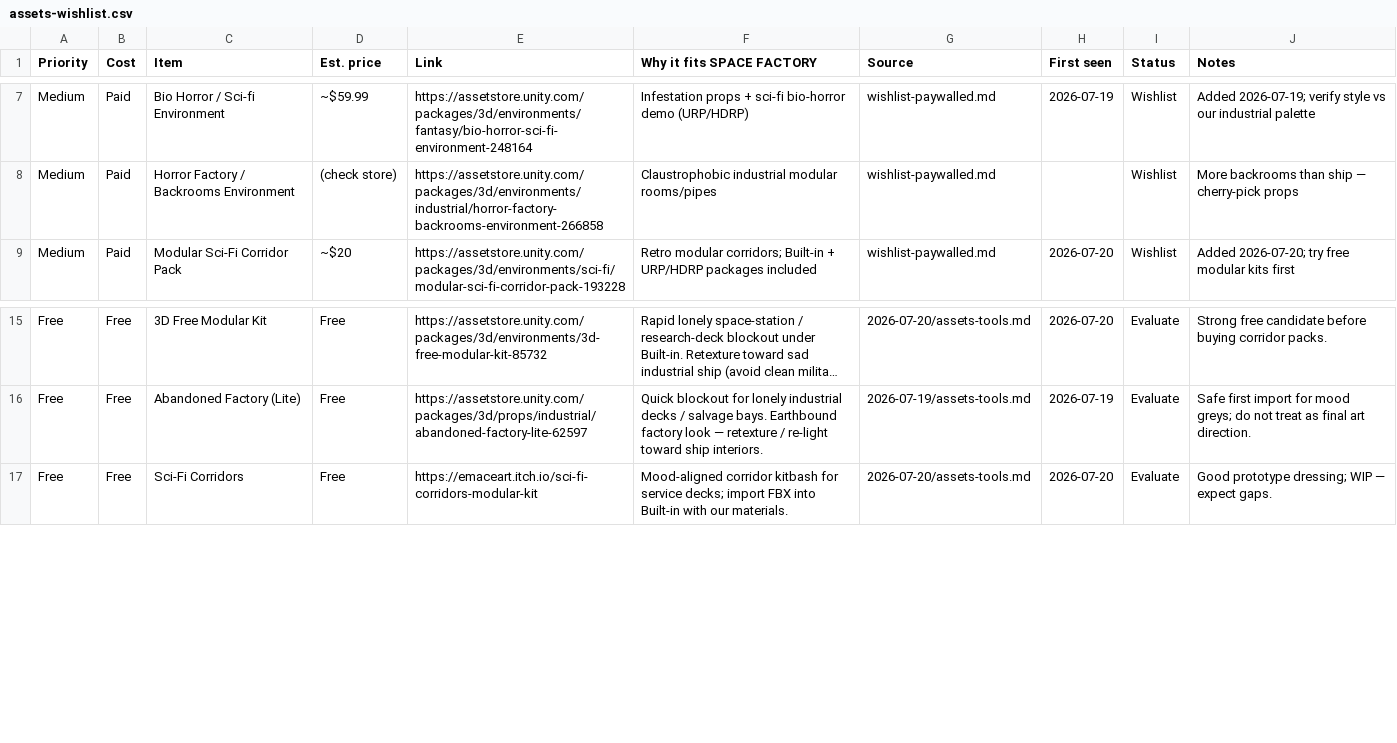
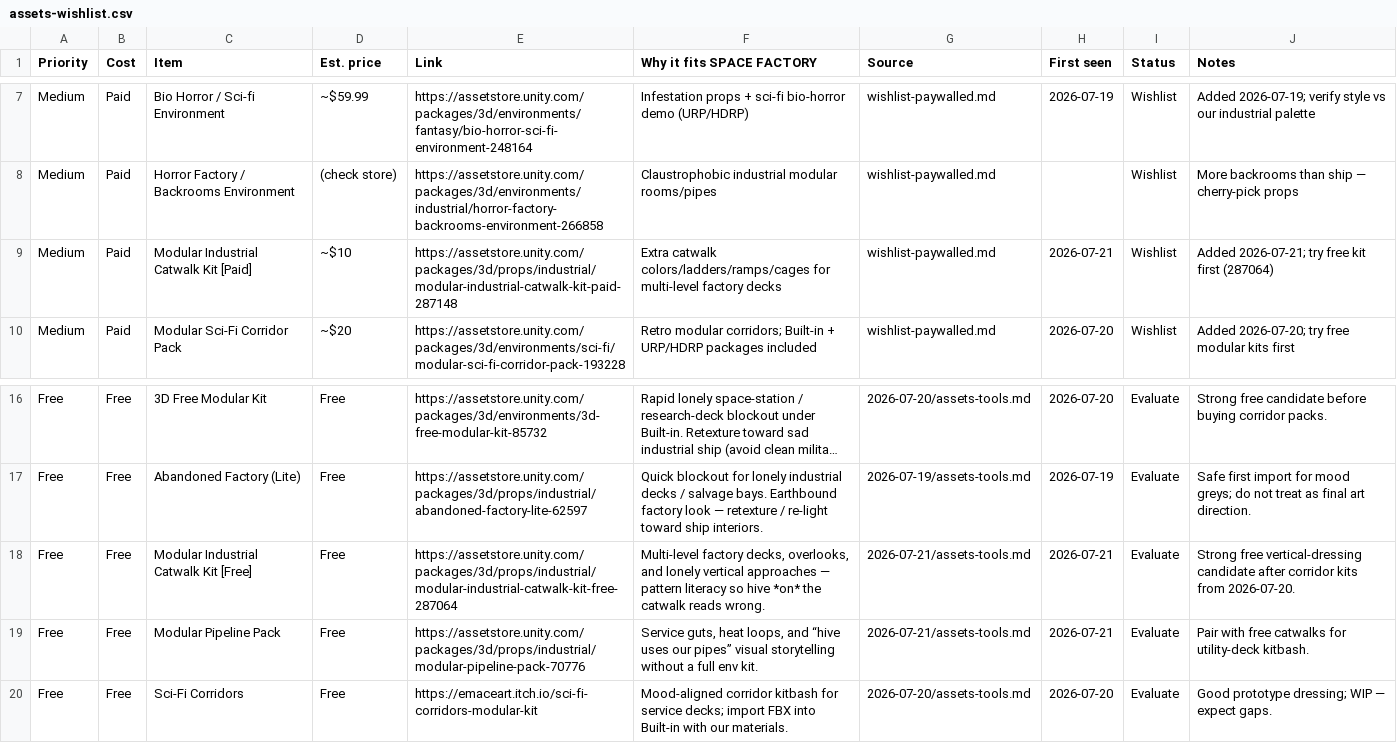
Before and after one commit to idgafgreg/SPACE-FACTORY, a CSV file: lore/assets-wishlist.csv, drawn as a sheet; only a part is shown, gaps mark what is left out; long unchanged cells end in …; the diff names each change by its address in the sheet, - before the commit and + after, or states it on an @@ line.

```diff
--- a/lore/assets-wishlist.csv
+++ b/lore/assets-wishlist.csv
+row 9: Medium | Paid | Modular Industrial Catwalk Kit [Paid] | ~$10 | https://assetstore.unity.com/packages/3d/props/industrial/modular-industrial-catwalk-kit-paid-287148 | Extra catwalk colors/ladders/ramps/cages for multi-level factory decks | wishlist-paywalled.md | 2026-07-21 | Wishlist | Added 2026-07-21; try free kit first (287064)
+row 18: Free | Free | Modular Industrial Catwalk Kit [Free] | Free | https://assetstore.unity.com/packages/3d/props/industrial/modular-industrial-catwalk-kit-free-287064 | Multi-level factory decks, overlooks, and lonely vertical approaches — pattern literacy so hive *on* the catwalk reads wrong. | 2026-07-21/assets-tools.md | 2026-07-21 | Evaluate | Strong free vertical-dressing candidate after corridor kits from 2026-07-20.
+row 19: Free | Free | Modular Pipeline Pack | Free | https://assetstore.unity.com/packages/3d/props/industrial/modular-pipeline-pack-70776 | Service guts, heat loops, and “hive uses our pipes” visual storytelling without a full env kit. | 2026-07-21/assets-tools.md | 2026-07-21 | Evaluate | Pair with free catwalks for utility-deck kitbash.
```
Also changed, not shown: 9 other files.
